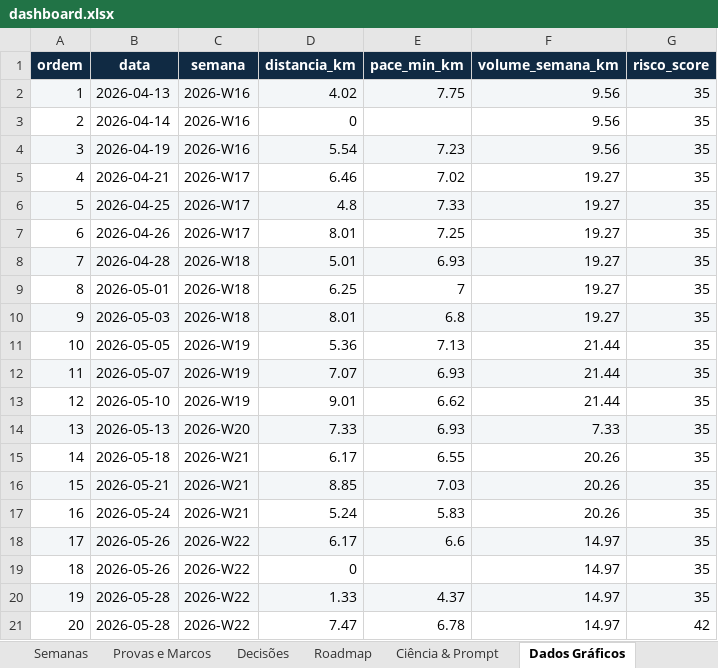
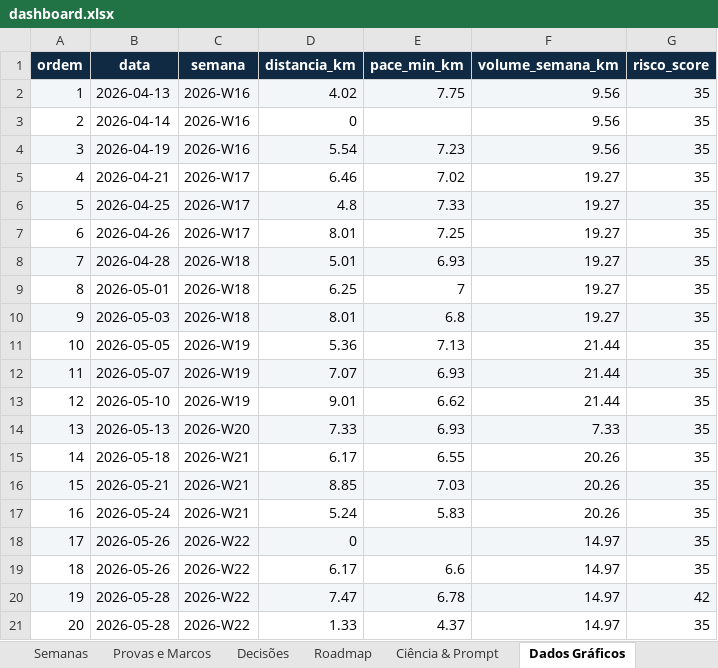
Before and after one commit to matheusmaais/runnercoach, an Excel workbook: reports/dashboard.xlsx, sheet Dados Gráficos, drawn as a sheet; values as stored, in another font and other column widths than the file's, no borders; table styles not drawn; addresses are those after the commit; the diff names each change by its address in the sheet, - before the commit and + after, or states it on an @@ line.

```diff
--- a/reports/dashboard.xlsx (sheet Dados Gráficos)
+++ b/reports/dashboard.xlsx (sheet Dados Gráficos)
@@ row 19 moved to row 18: 17 @@
@@ column A (ordem) renumbered between rows 19 and 21 @@
-A19:G19 fill: #F3F6F8
+A19:G19 fill: none
@@ row 21 moved to row 20: 19 @@
-A21:G21 fill: #F3F6F8
+A21:G21 fill: none
```
Also changed, not shown: sheet Decisões, sheet Treinos Garmin, 30 other files.
